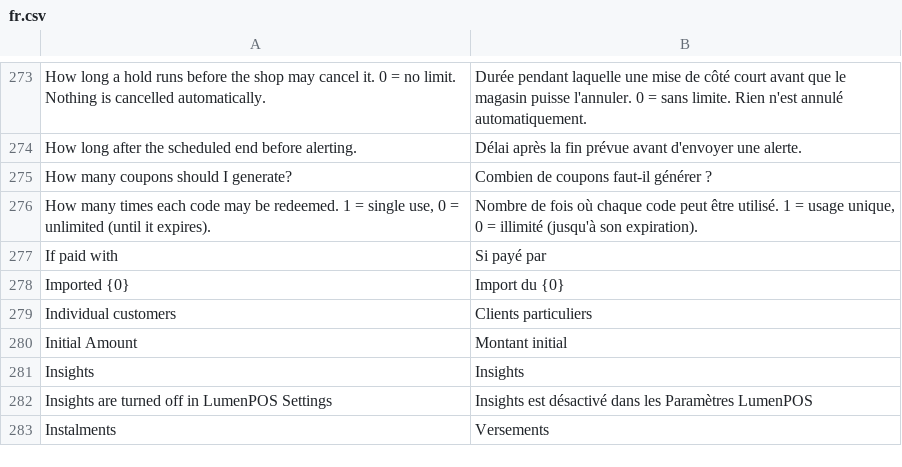
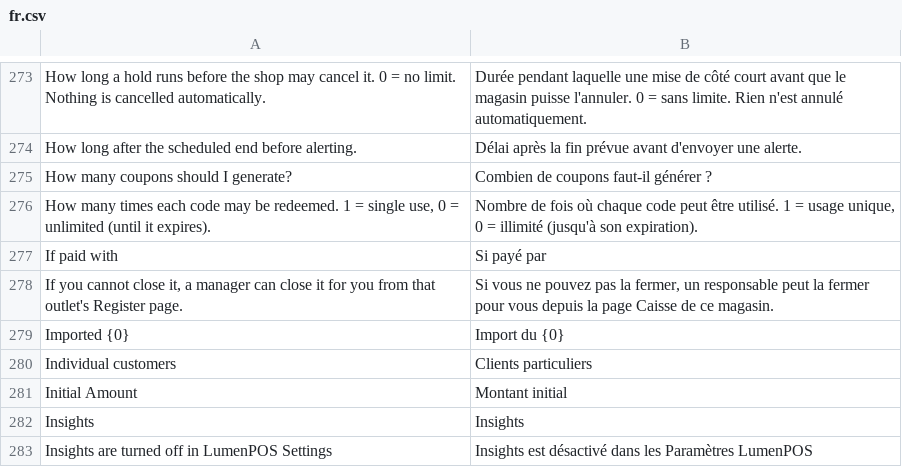
Before and after one commit to ggraza/LumenPOS, a CSV file: lumenpos/translations/fr.csv, drawn as a sheet; only a part is shown, gaps mark what is left out; the shorter side is filled out with more unchanged rows.

```diff
--- a/lumenpos/translations/fr.csv
+++ b/lumenpos/translations/fr.csv
@@ -277,2 +277,3 @@
 "If paid with","Si payé par"
+"If you cannot close it, a manager can close it for you from that outlet's Register page.","Si vous ne pouvez pas la fermer, un responsable peut la fermer pour vous depuis la page Caisse de ce magasin."
 "Imported {0}","Import du {0}"
```
Also changed, not shown: lumenpos/translations/ar.csv, lumenpos/translations/de.csv, 36 other files.
